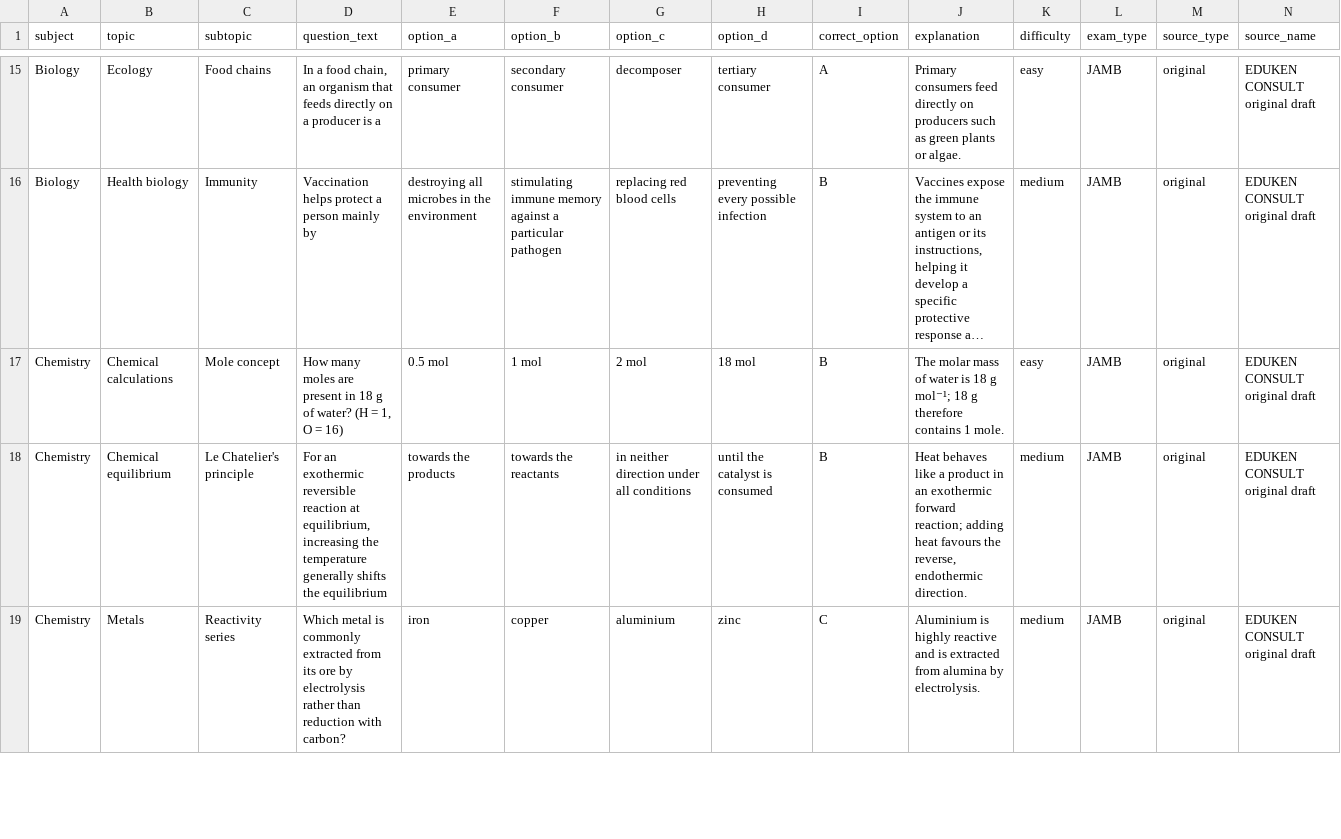
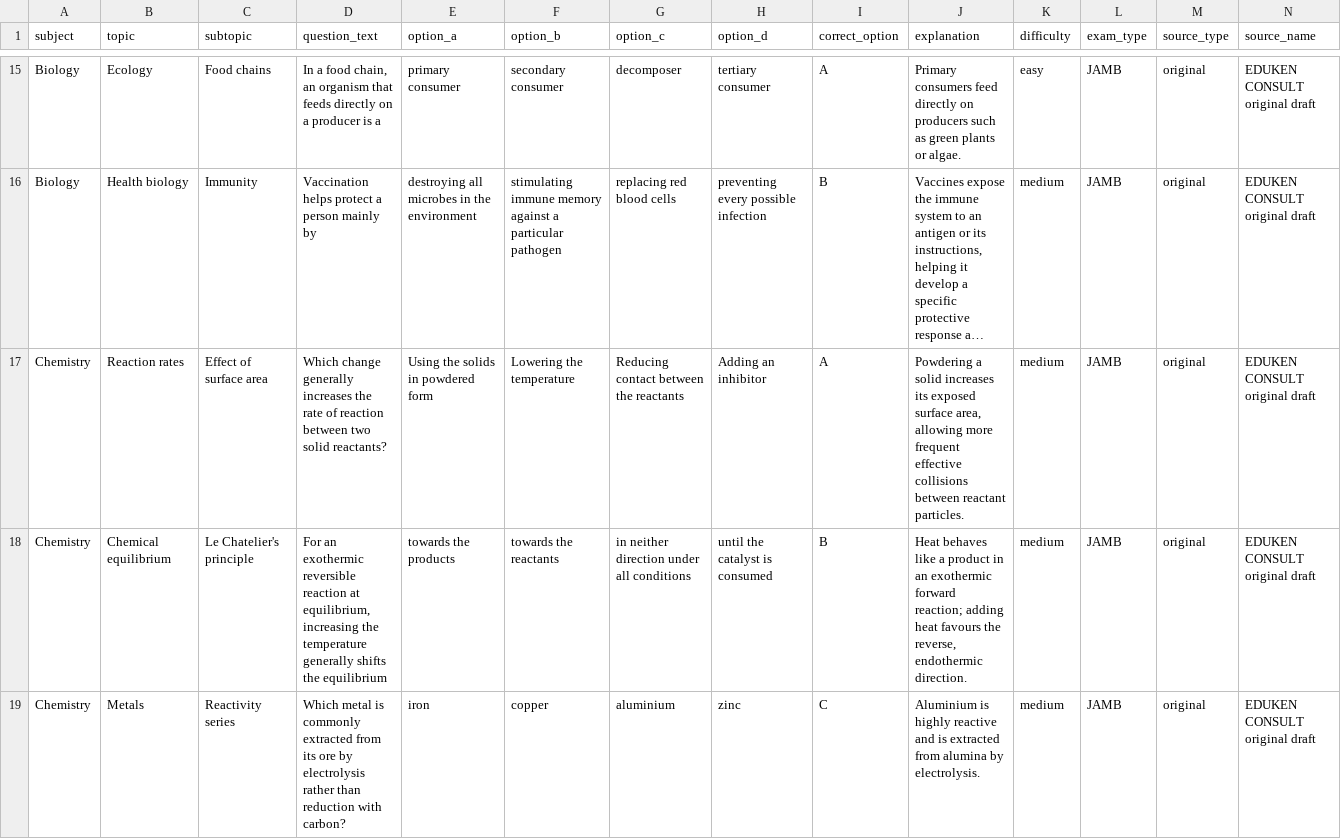
Before and after one commit to timmyjoe385-netizen/EDUKEN-CONSULT-, a CSV file: content/cbt/original-batch-33-40-questions.csv, drawn as a sheet; only a part is shown, gaps mark what is left out; long unchanged cells end in …; removed rows and columns are numbered as before the commit, all else as after; rows hold the shown columns only; the diff names each change by its address in the sheet, - before the commit and + after, or states it on an @@ line.

Commit message:
Replace cross-batch duplicate in CBT batch 33

```diff
--- a/content/cbt/original-batch-33-40-questions.csv
+++ b/content/cbt/original-batch-33-40-questions.csv
-row 17: Chemistry | Chemical calculations | Mole concept | How many moles are present in 18 g of water? (H = 1, O = 16) | 0.5 mol | 1 mol | 2 mol | 18 mol | B | The molar mass of water is 18 g mol⁻¹; 18 g therefore contains 1 mole. | easy | JAMB | original | EDUKEN CONSULT original draft
+row 17: Chemistry | Reaction rates | Effect of surface area | Which change generally increases the rate of reaction between two solid reactants? | Using the solids in powdered form | Lowering the temperature | Reducing contact between the reactants | Adding an inhibitor | A | Powdering a solid increases its exposed surface area, allowing more frequent effective collisions between reactant particles. | medium | JAMB | original | EDUKEN CONSULT original draft
```
